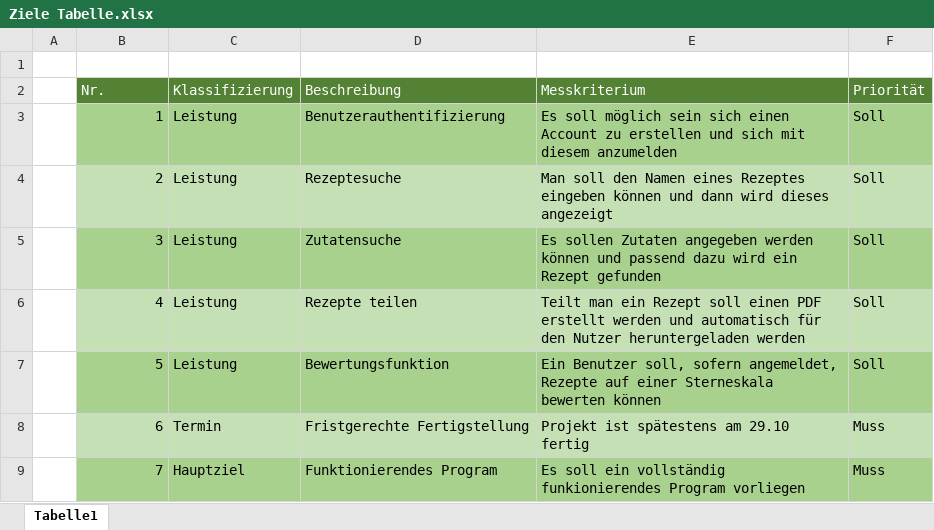
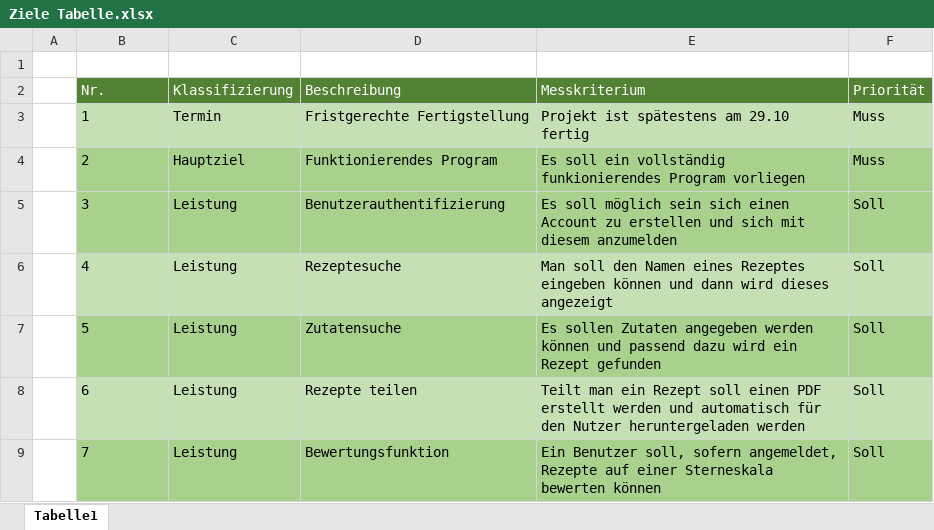
Before and after one commit to Software-Engineering-I-HWR/GourmetGuide, an Excel workbook: Ziele Tabelle.xlsx, sheet Tabelle1, drawn as a sheet; values as stored, in another font and other column widths than the file's, no borders; the diff names each change by its address in the sheet, - before the commit and + after, or states it on an @@ line.

Commit message:
Ziele der Priorität nach geordnet

```diff
--- a/Ziele Tabelle.xlsx (sheet Tabelle1)
+++ b/Ziele Tabelle.xlsx (sheet Tabelle1)
-B3:B9 alignment: right
+B3:B9 alignment: left
-B3:F3 fill: #A9D18E
+B3:F3 fill: #C5E0B4
-C3 (Klassifizierung): Leistung
+C3 (Klassifizierung): Termin
-D3 (Beschreibung): Benutzerauthentifizierung
+D3 (Beschreibung): Fristgerechte Fertigstellung
-E3 (Messkriterium): Es soll möglich sein sich einen Account zu erstellen und sich mit diesem anzumelden
+E3 (Messkriterium): Projekt ist spätestens am 29.10 fertig
-F3:F4 (Priorität): Soll
+F3:F4 (Priorität): Muss
-B4:F4 fill: #C5E0B4
+B4:F4 fill: #A9D18E
-C4 (Klassifizierung): Leistung
+C4 (Klassifizierung): Hauptziel
-D4 (Beschreibung): Rezeptesuche
+D4 (Beschreibung): Funktionierendes Program
-E4 (Messkriterium): Man soll den Namen eines Rezeptes eingeben können und dann wird dieses angezeigt
+E4 (Messkriterium): Es soll ein vollständig funkionierendes Program vorliegen
-D5 (Beschreibung): Zutatensuche
+D5 (Beschreibung): Benutzerauthentifizierung
-E5 (Messkriterium): Es sollen Zutaten angegeben werden können und passend dazu wird ein Rezept gefunden
+E5 (Messkriterium): Es soll möglich sein sich einen Account zu erstellen und sich mit diesem anzumelden
-D6 (Beschreibung): Rezepte teilen
+D6 (Beschreibung): Rezeptesuche
-E6 (Messkriterium): Teilt man ein Rezept soll einen PDF erstellt werden und automatisch für den Nutzer heruntergeladen werden
+E6 (Messkriterium): Man soll den Namen eines Rezeptes eingeben können und dann wird dieses angezeigt
-D7 (Beschreibung): Bewertungsfunktion
+D7 (Beschreibung): Zutatensuche
-E7 (Messkriterium): Ein Benutzer soll, sofern angemeldet, Rezepte auf einer Sterneskala bewerten können
+E7 (Messkriterium): Es sollen Zutaten angegeben werden können und passend dazu wird ein Rezept gefunden
-C8 (Klassifizierung): Termin
+C8 (Klassifizierung): Leistung
-D8 (Beschreibung): Fristgerechte Fertigstellung
+D8 (Beschreibung): Rezepte teilen
-E8 (Messkriterium): Projekt ist spätestens am 29.10 fertig
+E8 (Messkriterium): Teilt man ein Rezept soll einen PDF erstellt werden und automatisch für den Nutzer heruntergeladen werden
-F8:F9 (Priorität): Muss
+F8:F9 (Priorität): Soll
-C9 (Klassifizierung): Hauptziel
+C9 (Klassifizierung): Leistung
-D9 (Beschreibung): Funktionierendes Program
+D9 (Beschreibung): Bewertungsfunktion
-E9 (Messkriterium): Es soll ein vollständig funkionierendes Program vorliegen
+E9 (Messkriterium): Ein Benutzer soll, sofern angemeldet, Rezepte auf einer Sterneskala bewerten können
```
